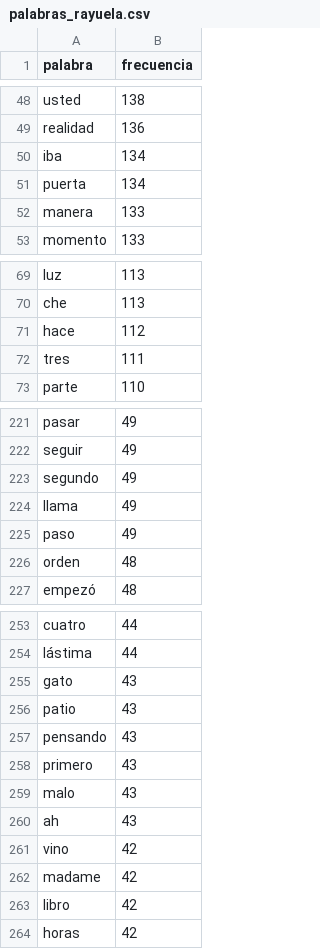
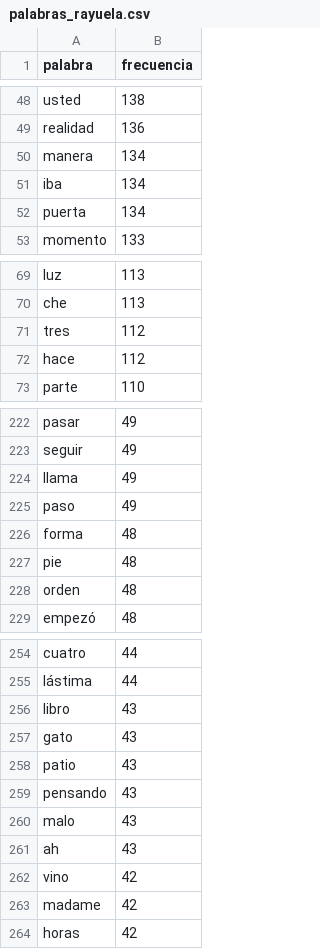
Before and after one commit to jcanalesluna/Literature-Analyses, a CSV file: Rayuela/palabras_rayuela.csv, drawn as a sheet; only a part is shown, gaps mark what is left out; the diff covers the shown part only.

```diff
--- a/Rayuela/palabras_rayuela.csv
+++ b/Rayuela/palabras_rayuela.csv
@@ -49,5 +49,5 @@ usted,138
 realidad,136
+manera,134
 iba,134
 puerta,134
-manera,133
 momento,133
@@ -70,4 +70,4 @@ luz,113
 che,113
+tres,112
 hace,112
-tres,111
 parte,110
@@ -222,5 +223,6 @@ pasar,49
 seguir,49
-segundo,49
 llama,49
 paso,49
+forma,48
+pie,48
 orden,48
@@ -254,2 +255,3 @@ cuatro,44
 lástima,44
+libro,43
 gato,43
@@ -257,3 +259,2 @@ patio,43
 pensando,43
-primero,43
 malo,43
@@ -262,3 +263,2 @@ vino,42
 madame,42
-libro,42
 horas,42
```
Also changed, not shown: 9 added rows, 8 removed rows and 1 edited cell elsewhere in this file, 1 other file.
